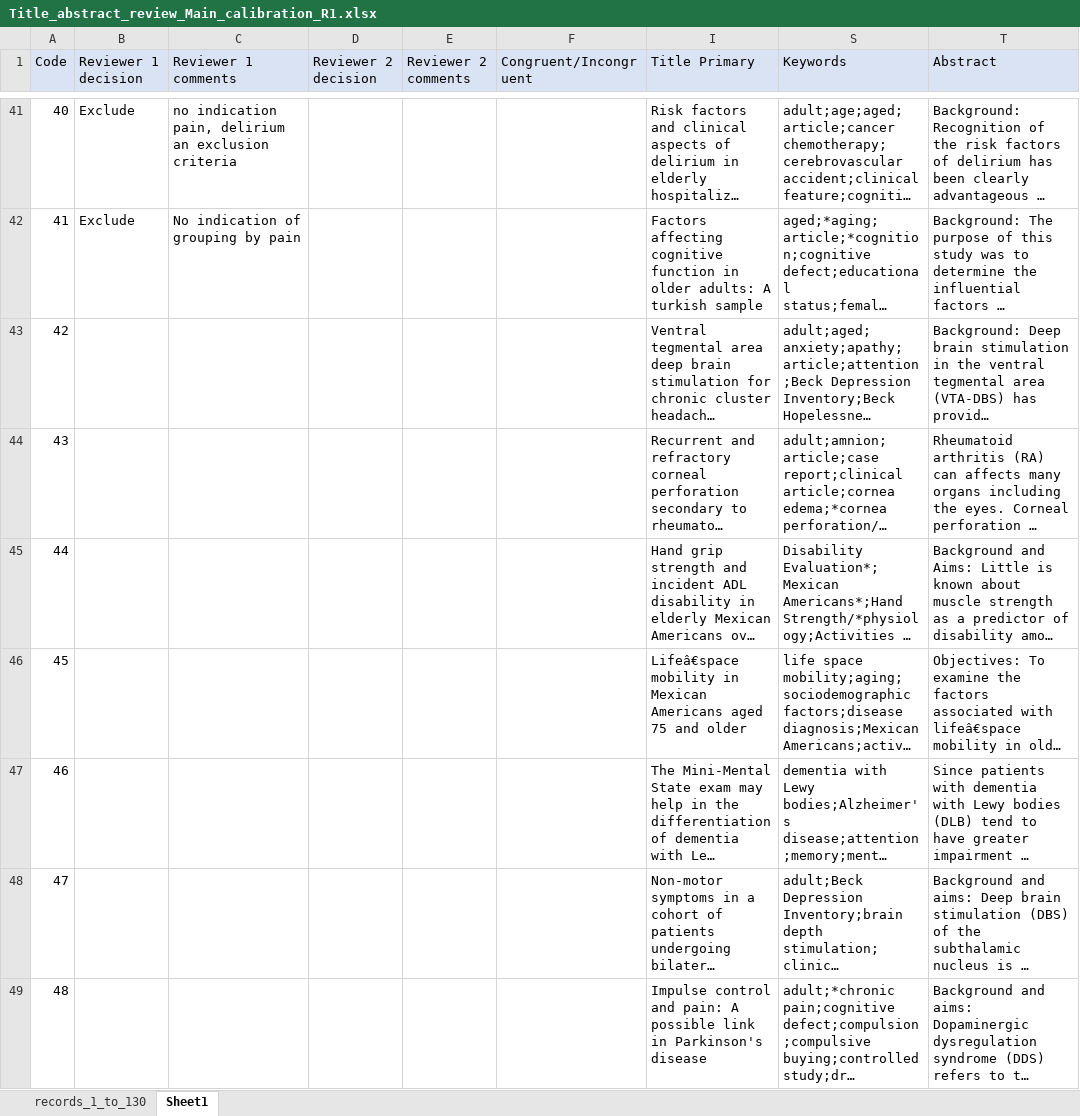
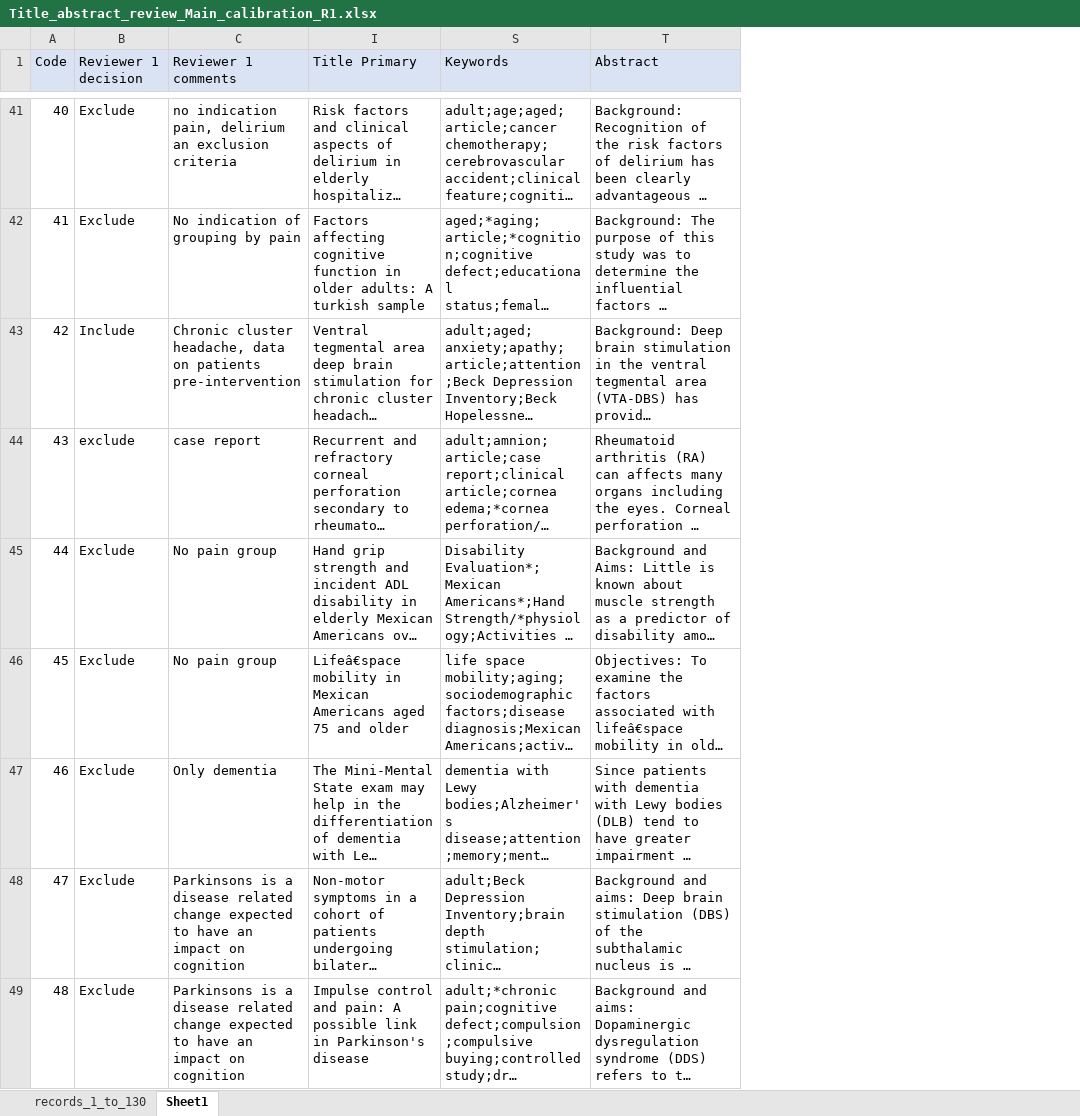
Before and after one commit to alexfradera/SR_Pain, an Excel workbook: 2. Search content/Title_abstract_review_Main_calibration_R1.xlsx, sheet Sheet1, drawn as a sheet; only a part is shown, gaps mark what is left out; long unchanged cells end in …; values as stored, in another font and other column widths than the file's, no borders; the diff covers the shown part only; the diff names each change by its address in the sheet, - before the commit and + after, or states it on an @@ line.

Commit message:
Completed R1 review of search content

```diff
--- a/2. Search content/Title_abstract_review_Main_calibration_R1.xlsx (sheet Sheet1)
+++ b/2. Search content/Title_abstract_review_Main_calibration_R1.xlsx (sheet Sheet1)
@@ column D (Reviewer 2 decision) hidden, empty @@
@@ column E (Reviewer 2 comments) hidden, empty @@
@@ column F (Congruent/Incongruent) hidden, empty @@
-B43 (Reviewer 1 decision): (empty)
+B43 (Reviewer 1 decision): Include
-C43 (Reviewer 1 comments): (empty)
+C43 (Reviewer 1 comments): Chronic cluster headache, data on patients pre-intervention
-B44 (Reviewer 1 decision): (empty)
+B44 (Reviewer 1 decision): exclude
-C44 (Reviewer 1 comments): (empty)
+C44 (Reviewer 1 comments): case report
-B45:B49 (Reviewer 1 decision): (empty)
+B45:B49 (Reviewer 1 decision): Exclude
-C45:C46 (Reviewer 1 comments): (empty)
+C45:C46 (Reviewer 1 comments): No pain group
-C47 (Reviewer 1 comments): (empty)
+C47 (Reviewer 1 comments): Only dementia
-C48:C49 (Reviewer 1 comments): (empty)
+C48:C49 (Reviewer 1 comments): Parkinsons is a disease related change expected to have an impact on cognition
```
Also changed, not shown: 164 edited cells elsewhere in this sheet.
